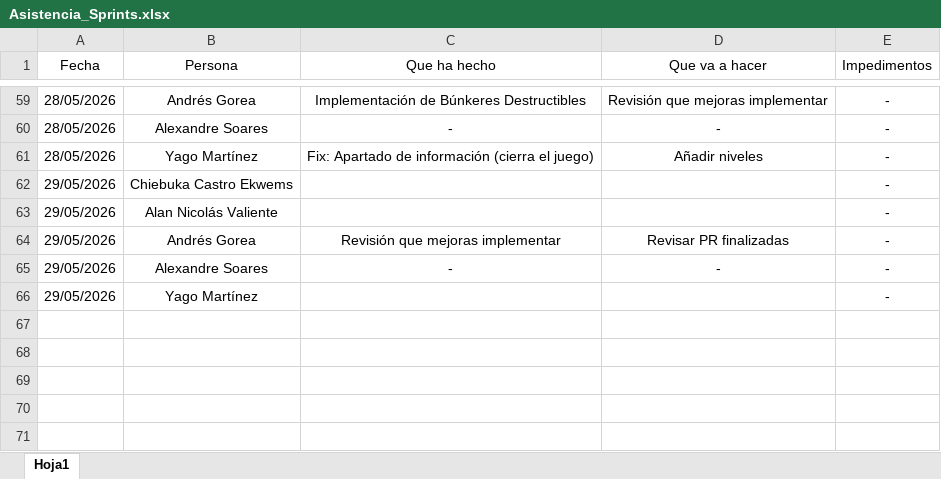
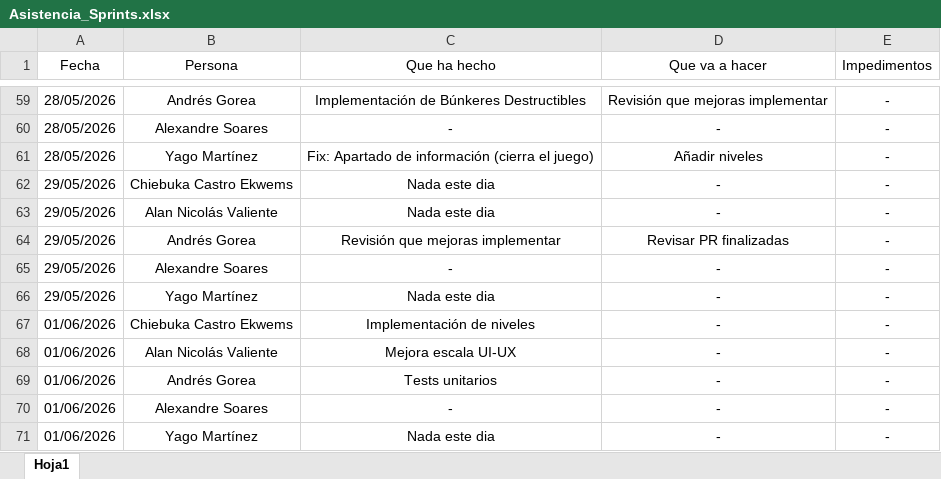
Before and after one commit to AndresGorea/SpaceInvadersV2, an Excel workbook: Reuniones/Asistencia/Asistencia_Sprints.xlsx, sheet Hoja1, drawn as a sheet; only a part is shown, gaps mark what is left out; values as stored, in another font and other column widths than the file's, no borders; table styles not drawn; the diff names each change by its address in the sheet, - before the commit and + after, or states it on an @@ line.

Commit message:
final reuniones

```diff
--- a/Reuniones/Asistencia/Asistencia_Sprints.xlsx (sheet Hoja1)
+++ b/Reuniones/Asistencia/Asistencia_Sprints.xlsx (sheet Hoja1)
-C62:C63 (Que ha hecho): (empty)
+C62:C63 (Que ha hecho): Nada este dia
-D62:D63 (Que va a hacer): (empty)
+D62:D63 (Que va a hacer): -
-C66 (Que ha hecho): (empty)
+C66 (Que ha hecho): Nada este dia
-D66 (Que va a hacer): (empty)
+D66 (Que va a hacer): -
+row 67: 01/06/2026 | Chiebuka Castro Ekwems | Implementación de niveles | - | -
+row 68: 01/06/2026 | Alan Nicolás Valiente | Mejora escala UI-UX | - | -
+row 69: 01/06/2026 | Andrés Gorea | Tests unitarios | - | -
+row 70: 01/06/2026 | Alexandre Soares | - | - | -
+row 71: 01/06/2026 | Yago Martínez | Nada este dia | - | -
```
Also changed, not shown: 1 other file.
